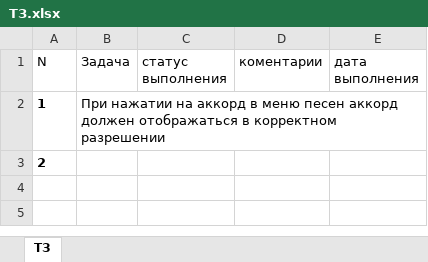
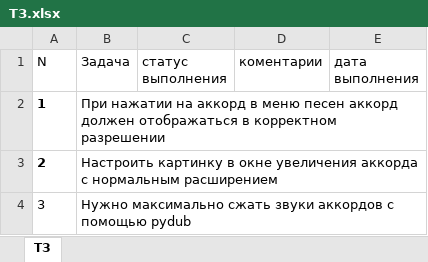
Before and after one commit to ILyaChibisov/Guitar_Chords_GUI_APP, an Excel workbook: chords_config/ТЗ.xlsx, sheet ТЗ, drawn as a sheet; values as stored, in another font and other column widths than the file's, no borders; table styles not drawn; the diff names each change by its address in the sheet, - before the commit and + after, or states it on an @@ line.

```diff
--- a/chords_config/ТЗ.xlsx (sheet ТЗ)
+++ b/chords_config/ТЗ.xlsx (sheet ТЗ)
-B3 (Задача): (empty)
+B3 (Задача): Настроить картинку в окне увеличения аккорда с нормальным расширением
+row 4: 3 | Нужно максимально сжать звуки аккордов с помощью pydub
```
Also changed, not shown: 1 other file.
